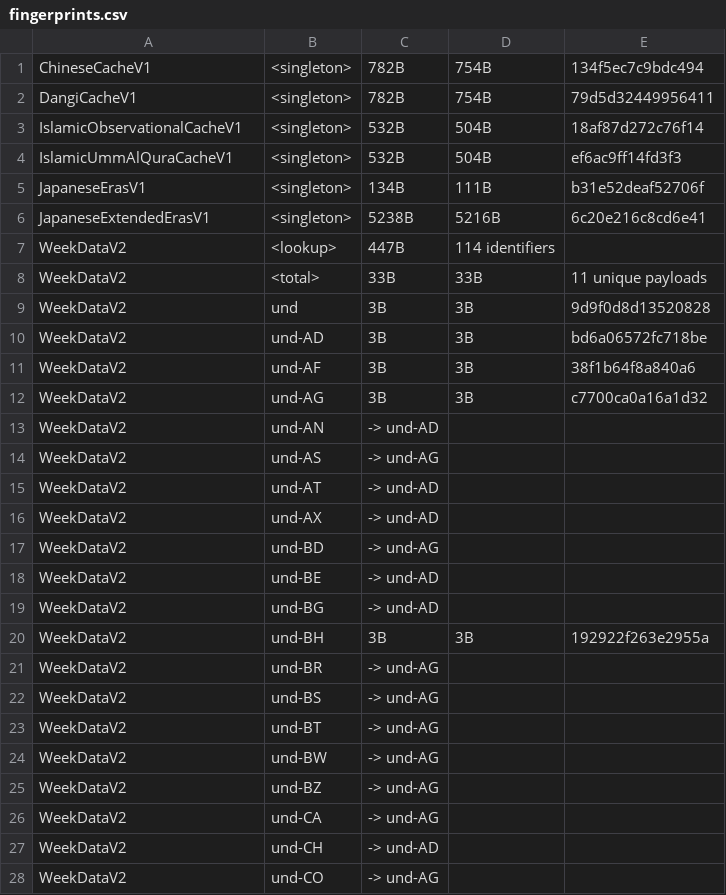
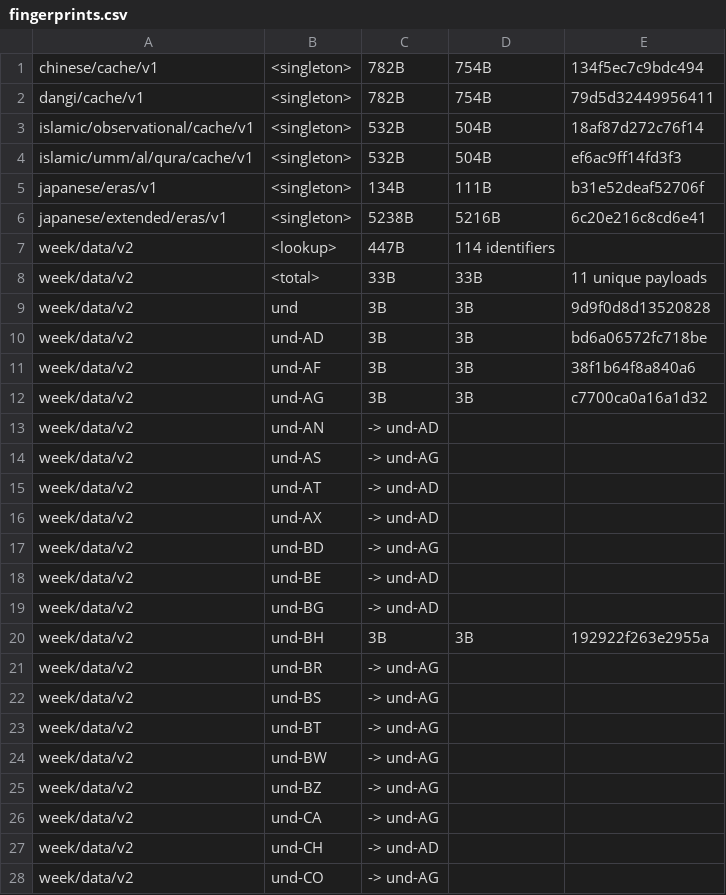
Before and after one commit to unicode-org/icu4x, a CSV file: provider/data/calendar/fingerprints.csv, drawn as a sheet; only a part is shown; the diff covers the shown part only.

```diff
--- a/provider/data/calendar/fingerprints.csv
+++ b/provider/data/calendar/fingerprints.csv
@@ -1,28 +1,28 @@
-ChineseCacheV1, <singleton>, 782B, 754B, 134f5ec7c9bdc494
-DangiCacheV1, <singleton>, 782B, 754B, 79d5d32449956411
-IslamicObservationalCacheV1, <singleton>, 532B, 504B, 18af87d272c76f14
-IslamicUmmAlQuraCacheV1, <singleton>, 532B, 504B, ef6ac9ff14fd3f3
-JapaneseErasV1, <singleton>, 134B, 111B, b31e52deaf52706f
-JapaneseExtendedErasV1, <singleton>, 5238B, 5216B, 6c20e216c8cd6e41
-WeekDataV2, <lookup>, 447B, 114 identifiers
-WeekDataV2, <total>, 33B, 33B, 11 unique payloads
-WeekDataV2, und, 3B, 3B, 9d9f0d8d13520828
-WeekDataV2, und-AD, 3B, 3B, bd6a06572fc718be
-WeekDataV2, und-AF, 3B, 3B, 38f1b64f8a840a6
-WeekDataV2, und-AG, 3B, 3B, c7700ca0a16a1d32
-WeekDataV2, und-AN, -> und-AD
-WeekDataV2, und-AS, -> und-AG
-WeekDataV2, und-AT, -> und-AD
-WeekDataV2, und-AX, -> und-AD
-WeekDataV2, und-BD, -> und-AG
-WeekDataV2, und-BE, -> und-AD
-WeekDataV2, und-BG, -> und-AD
-WeekDataV2, und-BH, 3B, 3B, 192922f263e2955a
-WeekDataV2, und-BR, -> und-AG
-WeekDataV2, und-BS, -> und-AG
-WeekDataV2, und-BT, -> und-AG
-WeekDataV2, und-BW, -> und-AG
-WeekDataV2, und-BZ, -> und-AG
-WeekDataV2, und-CA, -> und-AG
-WeekDataV2, und-CH, -> und-AD
-WeekDataV2, und-CO, -> und-AG
+chinese/cache/v1, <singleton>, 782B, 754B, 134f5ec7c9bdc494
+dangi/cache/v1, <singleton>, 782B, 754B, 79d5d32449956411
+islamic/observational/cache/v1, <singleton>, 532B, 504B, 18af87d272c76f14
+islamic/umm/al/qura/cache/v1, <singleton>, 532B, 504B, ef6ac9ff14fd3f3
+japanese/eras/v1, <singleton>, 134B, 111B, b31e52deaf52706f
+japanese/extended/eras/v1, <singleton>, 5238B, 5216B, 6c20e216c8cd6e41
+week/data/v2, <lookup>, 447B, 114 identifiers
+week/data/v2, <total>, 33B, 33B, 11 unique payloads
+week/data/v2, und, 3B, 3B, 9d9f0d8d13520828
+week/data/v2, und-AD, 3B, 3B, bd6a06572fc718be
+week/data/v2, und-AF, 3B, 3B, 38f1b64f8a840a6
+week/data/v2, und-AG, 3B, 3B, c7700ca0a16a1d32
+week/data/v2, und-AN, -> und-AD
+week/data/v2, und-AS, -> und-AG
+week/data/v2, und-AT, -> und-AD
+week/data/v2, und-AX, -> und-AD
+week/data/v2, und-BD, -> und-AG
+week/data/v2, und-BE, -> und-AD
+week/data/v2, und-BG, -> und-AD
+week/data/v2, und-BH, 3B, 3B, 192922f263e2955a
+week/data/v2, und-BR, -> und-AG
+week/data/v2, und-BS, -> und-AG
+week/data/v2, und-BT, -> und-AG
+week/data/v2, und-BW, -> und-AG
+week/data/v2, und-BZ, -> und-AG
+week/data/v2, und-CA, -> und-AG
+week/data/v2, und-CH, -> und-AD
+week/data/v2, und-CO, -> und-AG
```
Also changed, not shown: 94 edited cells elsewhere in this file, provider/data/collator/fingerprints.csv, provider/data/decimal/fingerprints.csv, 10 other files.
